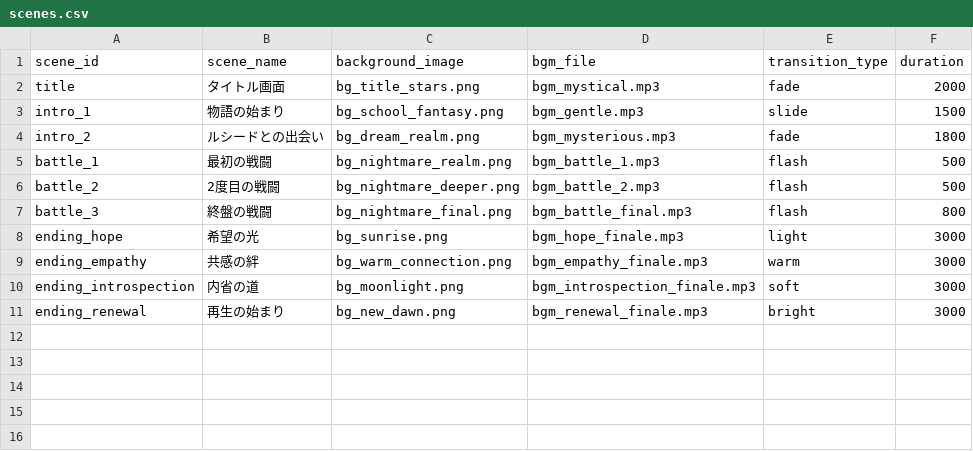
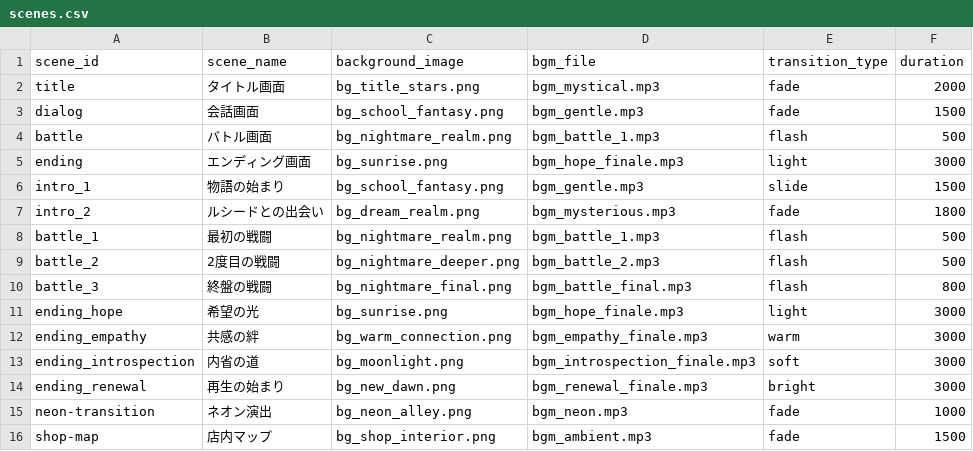
Before and after one commit to k4zuki0539/dream-realm-guardians, a CSV file: data/scenes.csv, drawn as a sheet; the diff names each change by its address in the sheet, - before the commit and + after, or states it on an @@ line.

```diff
--- a/data/scenes.csv
+++ b/data/scenes.csv
+row 3: dialog | 会話画面 | bg_school_fantasy.png | bgm_gentle.mp3 | fade | 1500
+row 4: battle | バトル画面 | bg_nightmare_realm.png | bgm_battle_1.mp3 | flash | 500
+row 5: ending | エンディング画面 | bg_sunrise.png | bgm_hope_finale.mp3 | light | 3000
+row 15: neon-transition | ネオン演出 | bg_neon_alley.png | bgm_neon.mp3 | fade | 1000
+row 16: shop-map | 店内マップ | bg_shop_interior.png | bgm_ambient.mp3 | fade | 1500
```
Also changed, not shown: data/ui_texts.csv, 14 other files.
